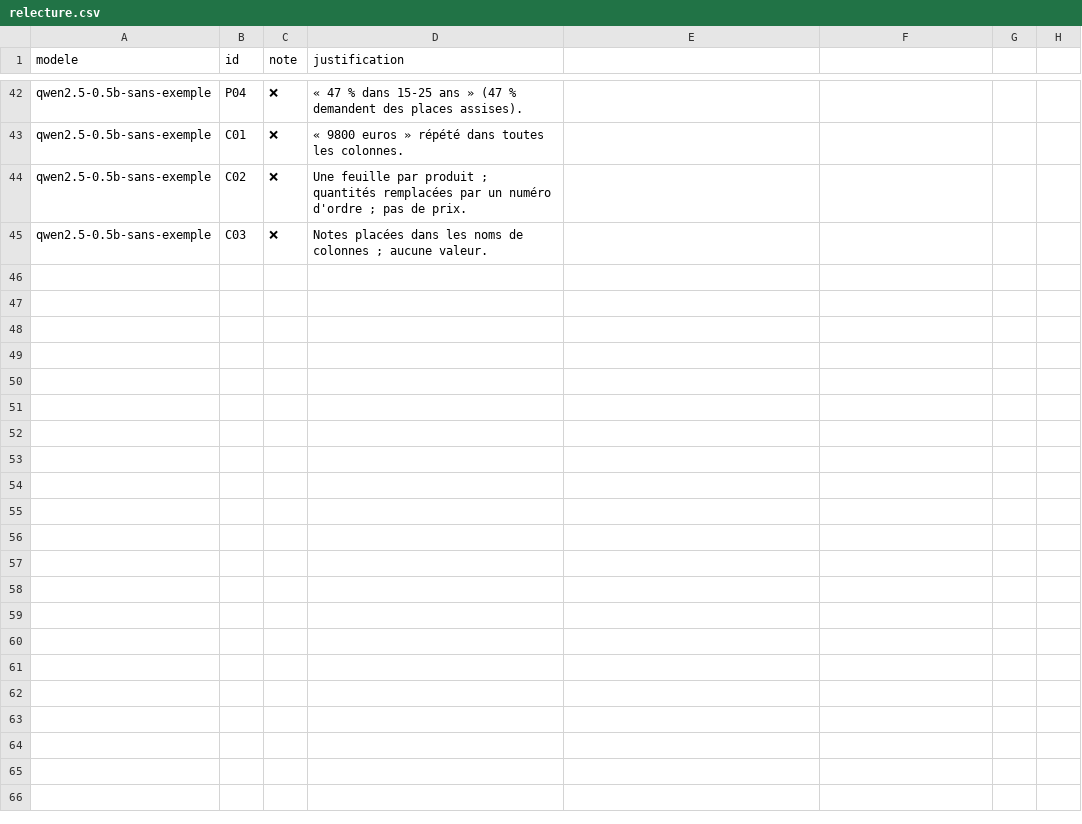
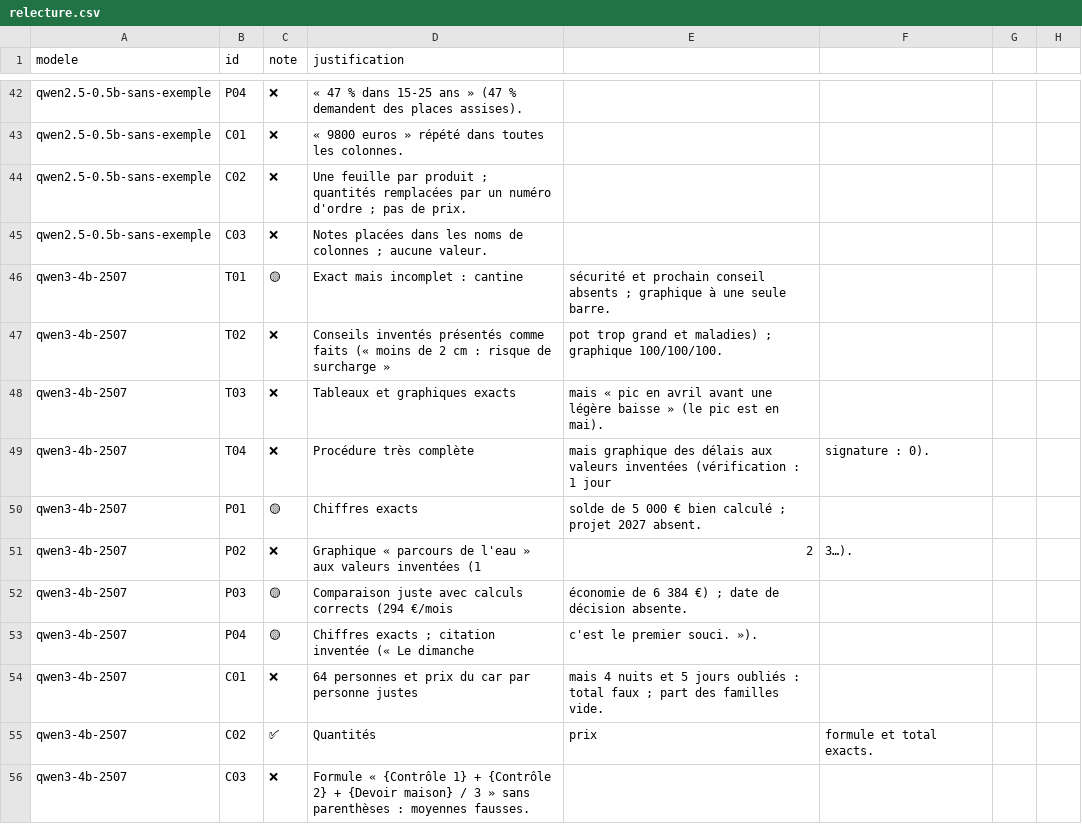
Before and after one commit to MTall97/llm_docs_generator, a CSV file: banc/relecture.csv, drawn as a sheet; only a part is shown, gaps mark what is left out.

```diff
--- a/banc/relecture.csv
+++ b/banc/relecture.csv
@@ -45 +45,12 @@ qwen2.5-0.5b-sans-exemple,C02,❌,Une feuille par produit ; quantités remplacé
 qwen2.5-0.5b-sans-exemple,C03,❌,Notes placées dans les noms de colonnes ; aucune valeur.
+qwen3-4b-2507,T01,🟡,Exact mais incomplet : cantine, sécurité et prochain conseil absents ; graphique à une seule barre.
+qwen3-4b-2507,T02,❌,Conseils inventés présentés comme faits (« moins de 2 cm : risque de surcharge », pot trop grand et maladies) ; graphique 100/100/100.
+qwen3-4b-2507,T03,❌,Tableaux et graphiques exacts, mais « pic en avril avant une légère baisse » (le pic est en mai).
+qwen3-4b-2507,T04,❌,Procédure très complète, mais graphique des délais aux valeurs inventées (vérification : 1 jour, signature : 0).
+qwen3-4b-2507,P01,🟡,Chiffres exacts, solde de 5 000 € bien calculé ; projet 2027 absent.
+qwen3-4b-2507,P02,❌,Graphique « parcours de l'eau » aux valeurs inventées (1, 2, 3…).
+qwen3-4b-2507,P03,🟡,Comparaison juste avec calculs corrects (294 €/mois, économie de 6 384 €) ; date de décision absente.
+qwen3-4b-2507,P04,🟡,Chiffres exacts ; citation inventée (« Le dimanche, c'est le premier souci. »).
+qwen3-4b-2507,C01,❌,64 personnes et prix du car par personne justes, mais 4 nuits et 5 jours oubliés : total faux ; part des familles vide.
+qwen3-4b-2507,C02,✅,Quantités, prix, formule et total exacts.
+qwen3-4b-2507,C03,❌,Formule « {Contrôle 1} + {Contrôle 2} + {Devoir maison} / 3 » sans parenthèses : moyennes fausses.
```
